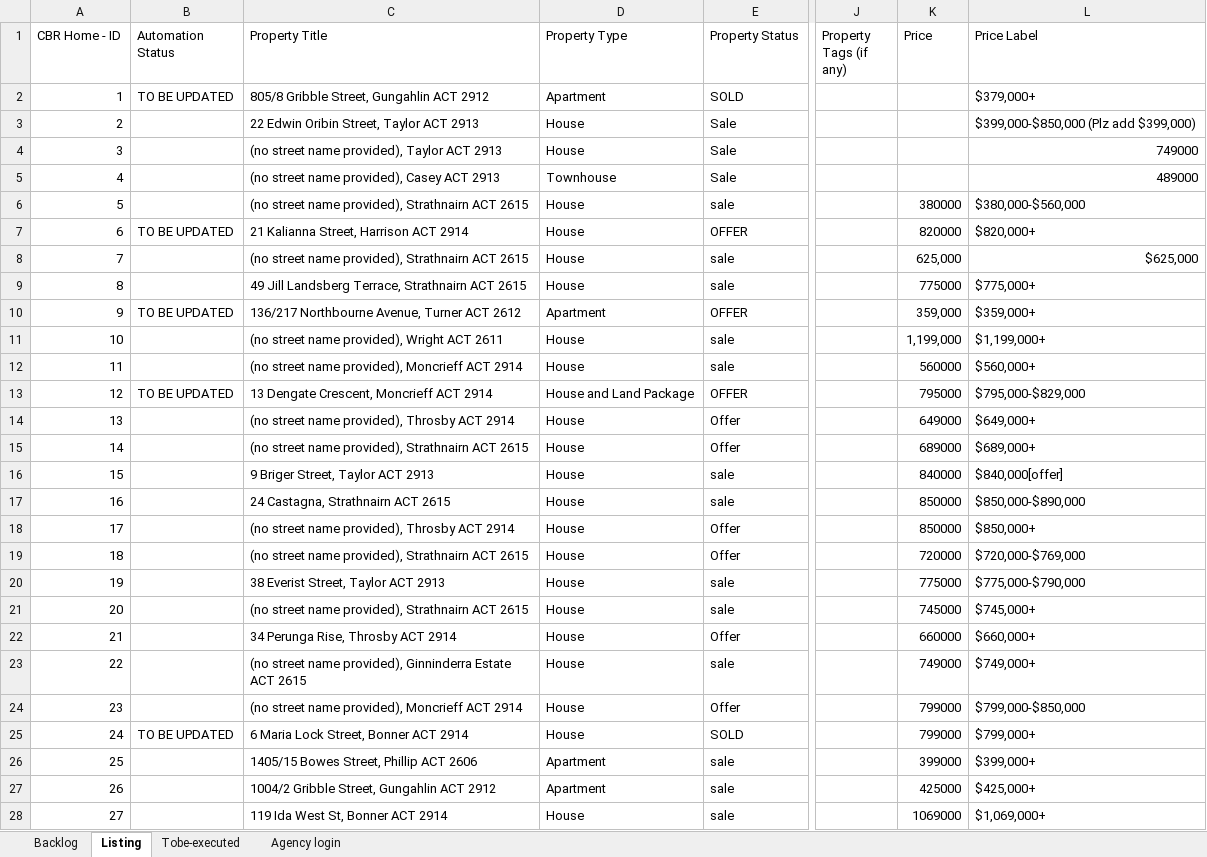
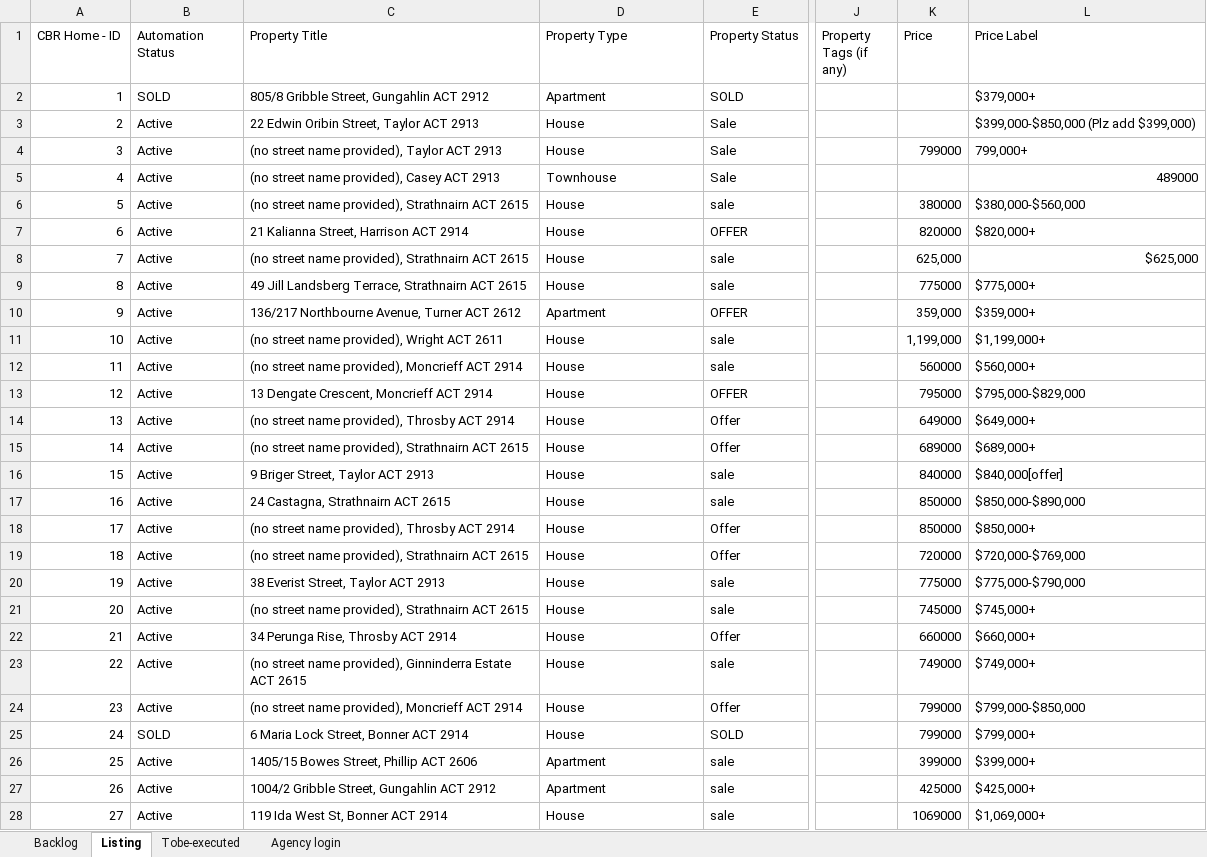
Before and after one commit to ynotcanberra/777Homes-business, an Excel workbook: src/main/resources/InputTestdata/Listing details.xlsx, sheet Listing, drawn as a sheet; only a part is shown, gaps mark what is left out; values as stored, in another font and other column widths than the file's, no cell formats; conditional formats not drawn; the diff covers the shown part only; the diff names each change by its address in the sheet, - before the commit and + after, or states it on an @@ line.

Commit message:
Add new property script (5) fixed issues and excel update 11/05/2021

```diff
--- a/src/main/resources/InputTestdata/Listing details.xlsx (sheet Listing)
+++ b/src/main/resources/InputTestdata/Listing details.xlsx (sheet Listing)
-B2 (Automation Status): TO BE UPDATED
+B2 (Automation Status): SOLD
-B3:B6 (Automation Status): (empty)
+B3:B6 (Automation Status): Active
-K4 (Price): (empty)
+K4 (Price): 799000
-L4 (Price Label): 749000
+L4 (Price Label): 799,000+
-B7 (Automation Status): TO BE UPDATED
+B7 (Automation Status): Active
-B8:B9 (Automation Status): (empty)
+B8:B9 (Automation Status): Active
-B10 (Automation Status): TO BE UPDATED
+B10 (Automation Status): Active
-B11:B12 (Automation Status): (empty)
+B11:B12 (Automation Status): Active
-B13 (Automation Status): TO BE UPDATED
+B13 (Automation Status): Active
-D13 (Property Type): House and Land Package
+D13 (Property Type): House
-B14:B24 (Automation Status): (empty)
+B14:B24 (Automation Status): Active
-B25 (Automation Status): TO BE UPDATED
+B25 (Automation Status): SOLD
-B26:B28 (Automation Status): (empty)
+B26:B28 (Automation Status): Active
```
Also changed, not shown: 16 added rows and 28 edited cells elsewhere in this sheet, sheet Backlog, sheet Agency login, cell formats, 2 other files.
